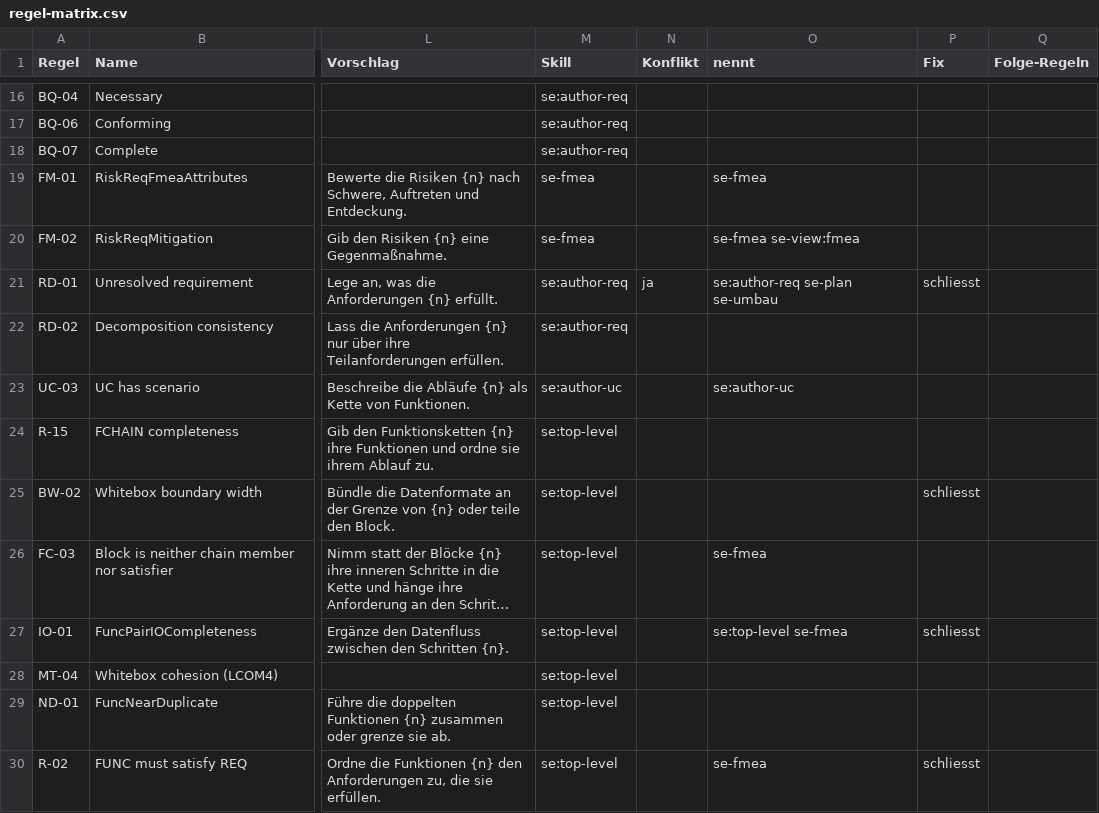
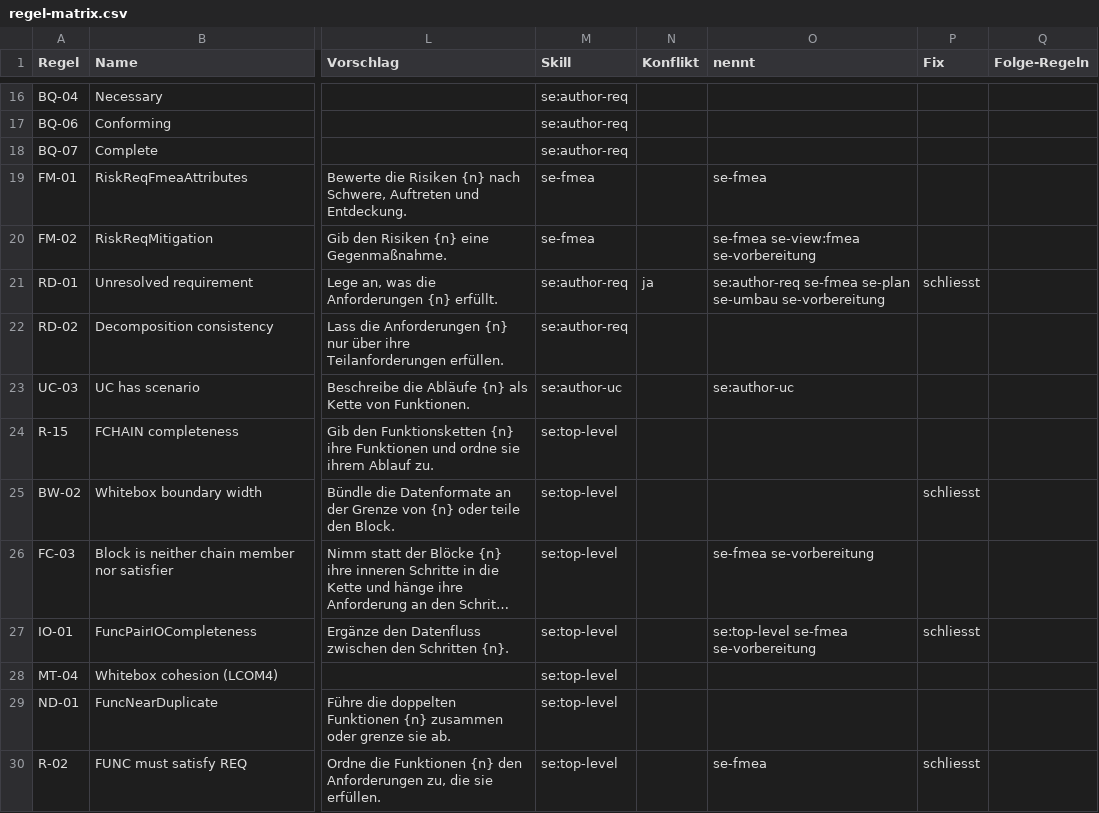
Before and after one commit to andreassigloch/graphcode, a CSV file: docs/views/regel-matrix.csv, drawn as a sheet; only a part is shown, gaps mark what is left out; long unchanged cells end in …; the diff covers the shown part only; the diff names each change by its address in the sheet, - before the commit and + after, or states it on an @@ line.

```diff
--- a/docs/views/regel-matrix.csv
+++ b/docs/views/regel-matrix.csv
-O20 (nennt): se-fmea se-view:fmea
+O20 (nennt): se-fmea se-view:fmea se-vorbereitung
-O21 (nennt): se:author-req se-plan se-umbau
+O21 (nennt): se:author-req se-fmea se-plan se-umbau se-vorbereitung
-O26 (nennt): se-fmea
+O26 (nennt): se-fmea se-vorbereitung
-O27 (nennt): se:top-level se-fmea
+O27 (nennt): se:top-level se-fmea se-vorbereitung
```
Also changed, not shown: 12 edited cells elsewhere in this file, 17 other files.
